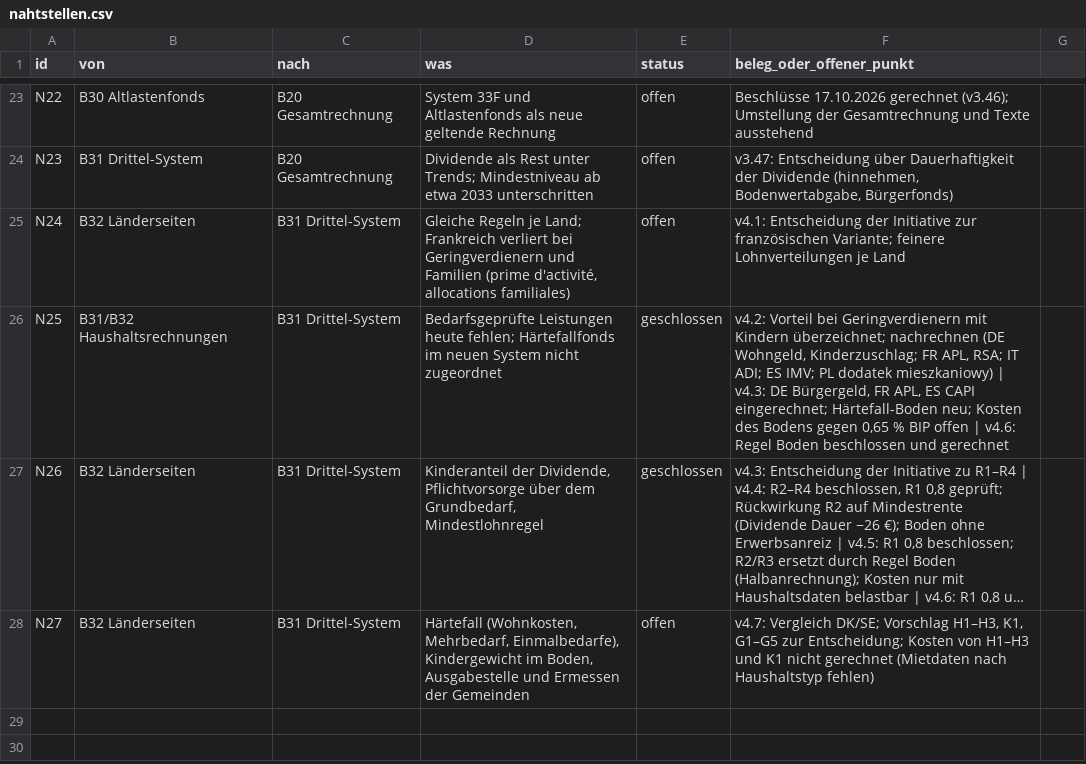
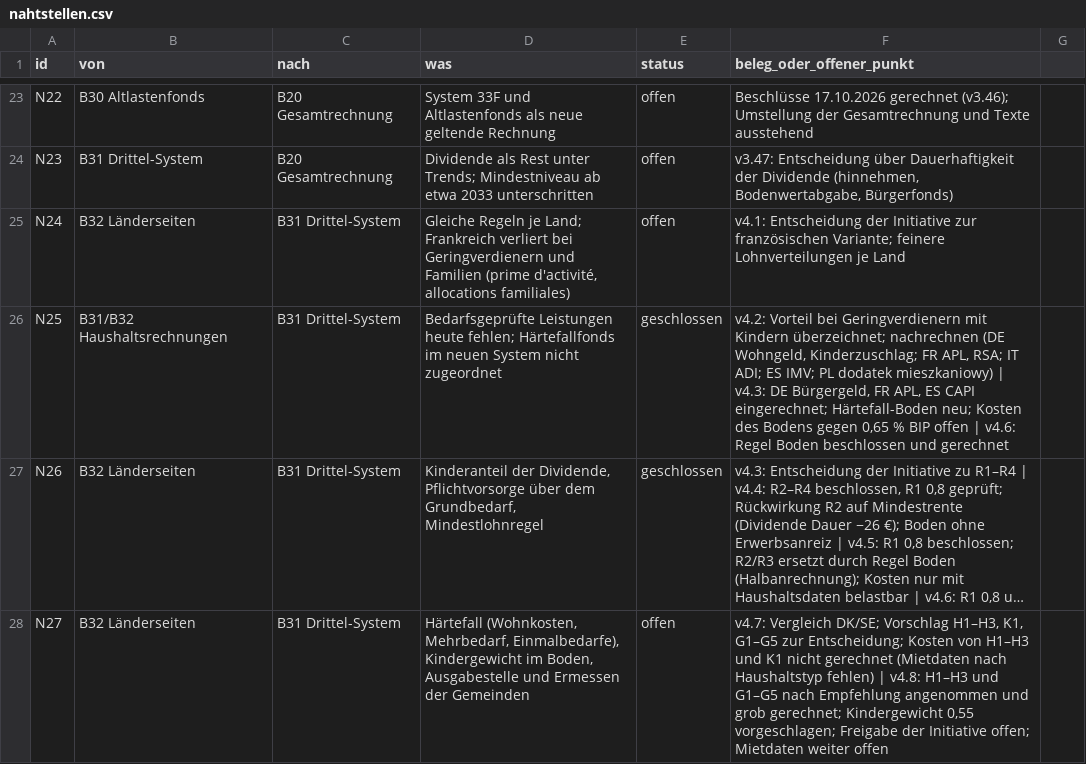
Before and after one commit to archicrowd/2828, a CSV file: projekt/nahtstellen.csv, drawn as a sheet; only a part is shown, gaps mark what is left out; long unchanged cells end in …; the diff names each change by its address in the sheet, - before the commit and + after, or states it on an @@ line.

```diff
--- a/projekt/nahtstellen.csv
+++ b/projekt/nahtstellen.csv
-F28 (beleg_oder_offener_punkt): …Haushaltstyp fehlen)
+F28 (beleg_oder_offener_punkt): …Haushaltstyp fehlen) | v4.8: H1–H3 und G1–G5 nach Empfehlung angenommen und grob gerechnet; Kindergewicht 0,55 vorgeschlagen; Freigabe der Initiative offen; Mietdaten weiter offen
```
Also changed, not shown: daten/aggregate/konzept_pruefung.csv, projekt/bausteine.csv, 48 other files.
